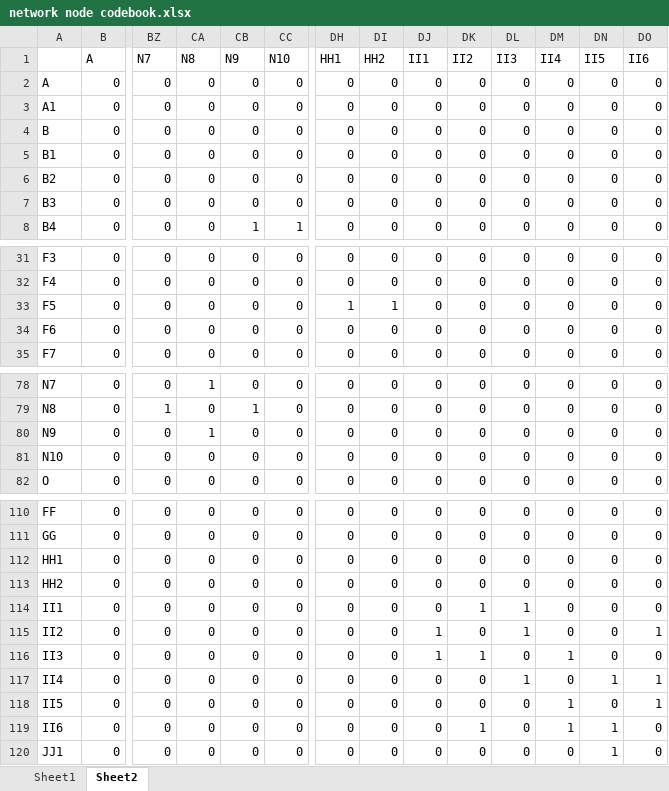
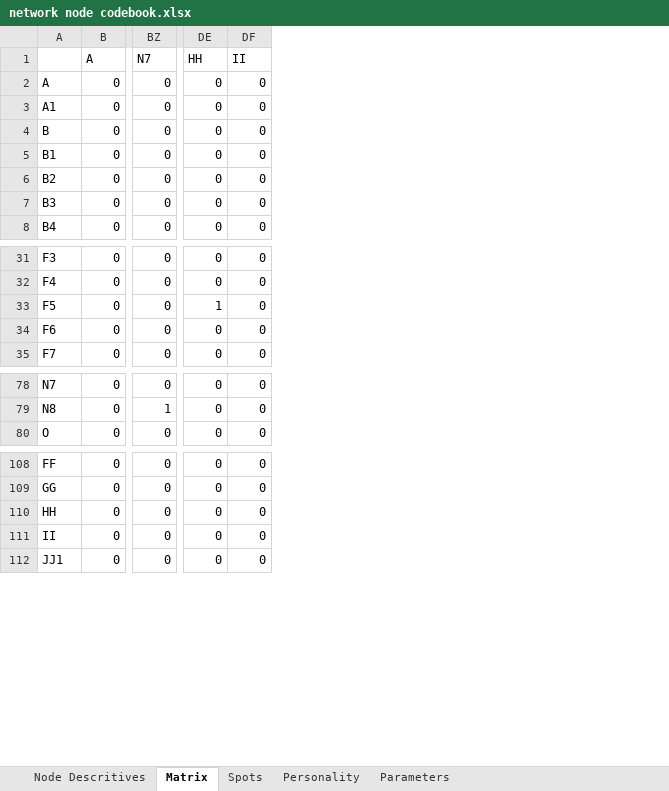
Before and after one commit to millernoam/Worskpace_model, an Excel workbook: network node codebook.xlsx, sheet Matrix, drawn as a sheet; only a part is shown, gaps mark what is left out; values as stored, in another font and other column widths than the file's, no borders; removed rows and columns are numbered as before the commit, all else as after; rows hold the shown columns only; the diff names each change by its address in the sheet, - before the commit and + after, or states it on an @@ line.

```diff
--- a/network node codebook.xlsx (sheet Matrix)
+++ b/network node codebook.xlsx (sheet Matrix)
-sheet tab: Sheet1
+sheet tab: Node Descritives
-sheet tab: Sheet2
+sheet tab: Matrix
+sheet tab: Spots
+sheet tab: Personality
+sheet tab: Parameters
-column CA (N8), rows 2-8: all 0; rows 31-35: all 0; rows 78-79: 1 | 0; row 82: 0; rows 110-112: all 0; row 114: 0; row 120: 0
-column CB (N9), rows 2-8: 0 | 0 | 0 | 0 | 0 | 0 | 1; rows 31-35: all 0; rows 78-79: 0 | 1; row 82: 0; rows 110-112: all 0; row 114: 0; row 120: 0
-column CC (N10), rows 2-8: 0 | 0 | 0 | 0 | 0 | 0 | 1; rows 31-35: all 0; rows 78-79: 0 | 0; row 82: 0; rows 110-112: all 0; row 114: 0; row 120: 0
-column DJ (II1), rows 2-8: all 0; rows 31-35: all 0; rows 78-79: 0 | 0; row 82: 0; rows 110-112: all 0; row 114: 0; row 120: 0
-column DK (II2), rows 2-8: all 0; rows 31-35: all 0; rows 78-79: 0 | 0; row 82: 0; rows 110-112: all 0; row 114: 1; row 120: 0
-column DL (II3), rows 2-8: all 0; rows 31-35: all 0; rows 78-79: 0 | 0; row 82: 0; rows 110-112: all 0; row 114: 1; row 120: 0
-column DM (II4), rows 2-8: all 0; rows 31-35: all 0; rows 78-79: 0 | 0; row 82: 0; rows 110-112: all 0; row 114: 0; row 120: 0
-column DN (II5), rows 2-8: all 0; rows 31-35: all 0; rows 78-79: 0 | 0; row 82: 0; rows 110-112: all 0; row 114: 0; row 120: 1
-column DO (II6), rows 2-8: all 0; rows 31-35: all 0; rows 78-79: 0 | 0; row 82: 0; rows 110-112: all 0; row 114: 0; row 120: 0
-DE1: HH1
+DE1: HH
-DF1: HH2
+DF1: II
-DF33 (II): 1
+DF33 (II): 0
-row 80: N9 | 0 | 0 | 1 | 0 | 0 | 0 | 0 | 0 | 0 | 0 | 0 | 0 | 0
-row 81: N10 | 0 | 0 | 0 | 0 | 0 | 0 | 0 | 0 | 0 | 0 | 0 | 0 | 0
-A110: HH1
+A110: HH
-row 113: HH2 | 0 | 0 | 0 | 0 | 0 | 0 | 0 | 0 | 0 | 0 | 0 | 0 | 0
-A111: II1
+A111: II
-row 115: II2 | 0 | 0 | 0 | 0 | 0 | 0 | 0 | 1 | 0 | 1 | 0 | 0 | 1
-row 116: II3 | 0 | 0 | 0 | 0 | 0 | 0 | 0 | 1 | 1 | 0 | 1 | 0 | 0
-row 117: II4 | 0 | 0 | 0 | 0 | 0 | 0 | 0 | 0 | 0 | 1 | 0 | 1 | 1
-row 118: II5 | 0 | 0 | 0 | 0 | 0 | 0 | 0 | 0 | 0 | 0 | 1 | 0 | 1
-row 119: II6 | 0 | 0 | 0 | 0 | 0 | 0 | 0 | 0 | 1 | 0 | 1 | 1 | 0
```
Also changed, not shown: sheet Node Descritives, 6 other files.
